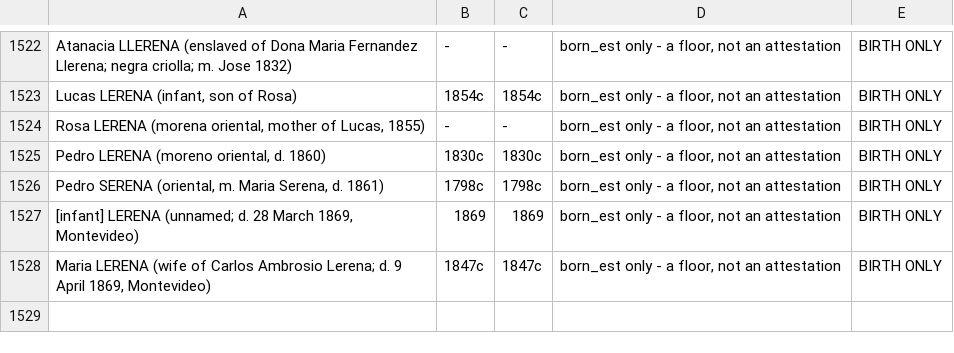
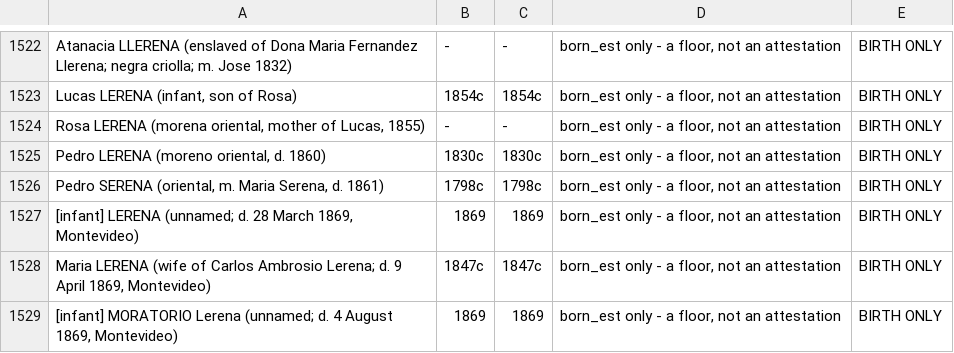
Before and after one commit to daviddef/TheLerena, a TSV file: data/last-attested-alive.tsv, drawn as a sheet; only a part is shown, gaps mark what is left out.

```diff
--- a/data/last-attested-alive.tsv
+++ b/data/last-attested-alive.tsv
@@ -1528 +1528,2 @@ Pedro SERENA (oriental, m. Maria Serena, d. 1861)	1798c	1798c	born_est only - a
 Maria LERENA (wife of Carlos Ambrosio Lerena; d. 9 April 1869, Montevideo)	1847c	1847c	born_est only - a floor, not an attestation	BIRTH ONLY
+[infant] MORATORIO Lerena (unnamed; d. 4 August 1869, Montevideo)	1869	1869	born_est only - a floor, not an attestation	BIRTH ONLY
```
Also changed, not shown: data/relations.tsv, data/sources-consulted.tsv, 10 other files.
